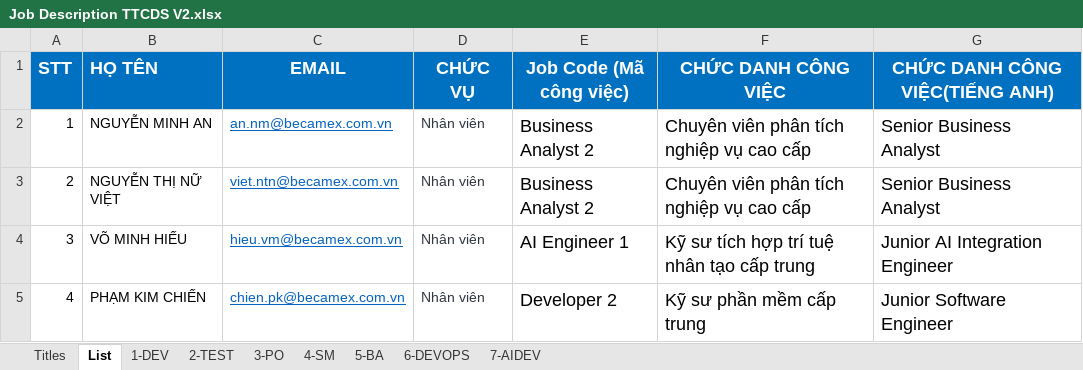
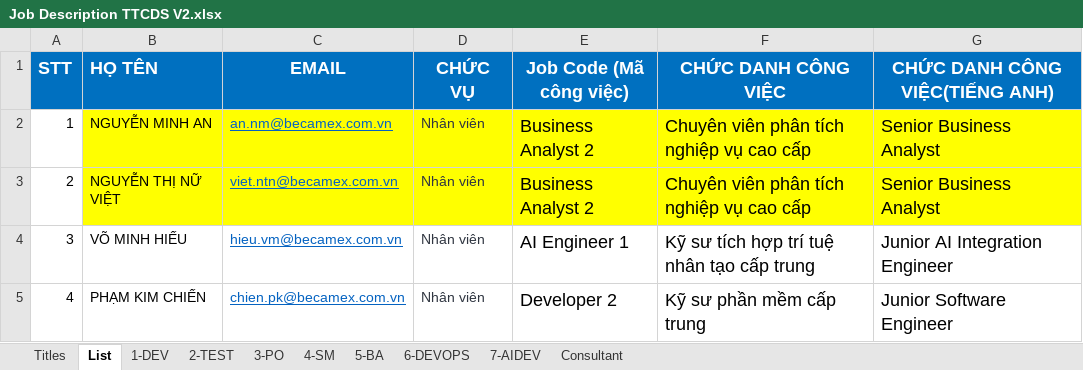
Before and after one commit to ngohoanglan/HoSoDoanhNghiep, an Excel workbook: Job Description TTCDS V2.xlsx, sheet List, drawn as a sheet; only a part is shown; values as stored, in another font and other column widths than the file's, no borders; the diff names each change by its address in the sheet, - before the commit and + after, or states it on an @@ line.

```diff
--- a/Job Description TTCDS V2.xlsx (sheet List)
+++ b/Job Description TTCDS V2.xlsx (sheet List)
+sheet tab: Consultant
-B2:G3 fill: none
+B2:G3 fill: #FFFF00
```
Also changed, not shown: 11 other files.
